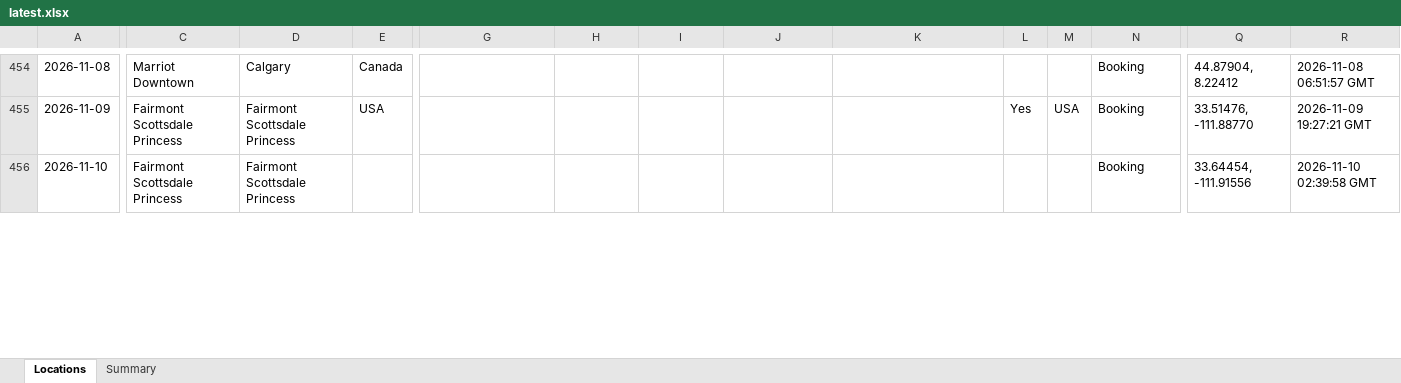
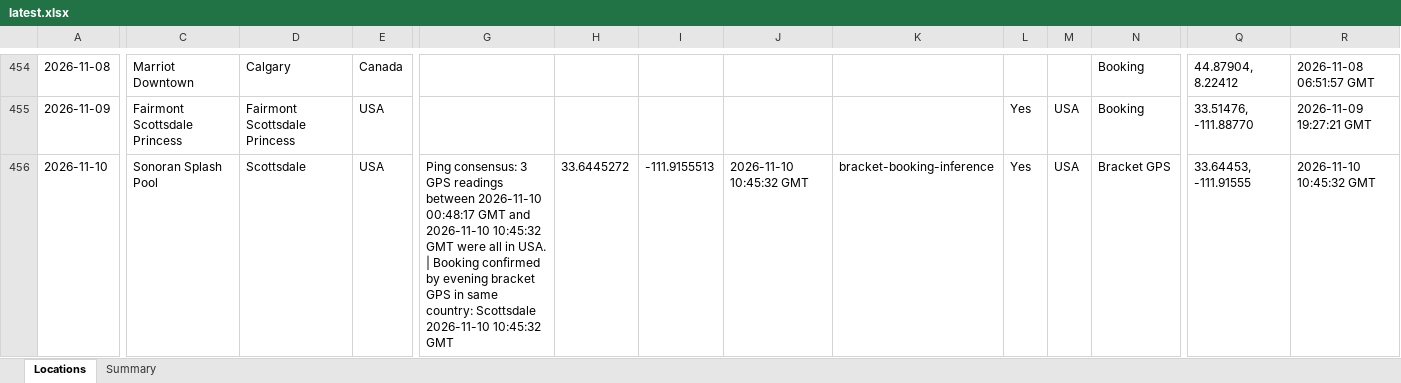
Before and after one commit to stevebrazier-hub/midnight-tracker, an Excel workbook: backups/latest.xlsx, sheet Locations, drawn as a sheet; only a part is shown, gaps mark what is left out; values as stored, in another font and other column widths than the file's, no borders; the diff covers the shown part only; the diff names each change by its address in the sheet, - before the commit and + after, or states it on an @@ line.

```diff
--- a/backups/latest.xlsx (sheet Locations)
+++ b/backups/latest.xlsx (sheet Locations)
-C456: Fairmont Scottsdale Princess
+C456: Sonoran Splash Pool
-D456: Fairmont Scottsdale Princess
+D456: Scottsdale
-E456: (empty)
+E456: USA
-G456: (empty)
+G456: Ping consensus: 3 GPS readings between 2026-11-10 00:48:17 GMT and 2026-11-10 10:45:32 GMT were all in USA. | Booking confirmed by evening bracket GPS in same country: Scottsdale 2026-11-10 10:45:32 GMT
-H456: (empty)
+H456: 33.6445272
-I456: (empty)
+I456: -111.9155513
-J456: (empty)
+J456: 2026-11-10 10:45:32 GMT
-K456: (empty)
+K456: bracket-booking-inference
-L456: (empty)
+L456: Yes
-M456: (empty)
+M456: USA
-N456: Booking
+N456: Bracket GPS
-Q456: 33.64454, -111.91556
+Q456: 33.64453, -111.91555
-R456: 2026-11-10 02:39:58 GMT
+R456: 2026-11-10 10:45:32 GMT
```
Also changed, not shown: 6 edited cells elsewhere in this sheet, sheet Summary, 3 other files.
